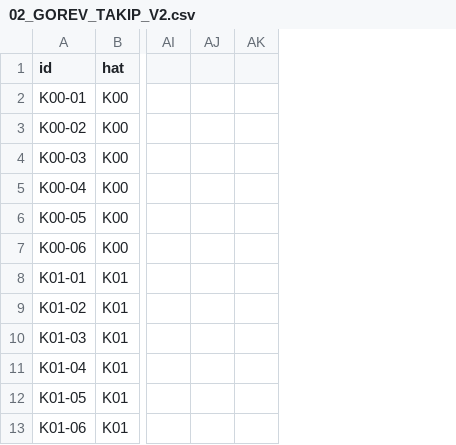
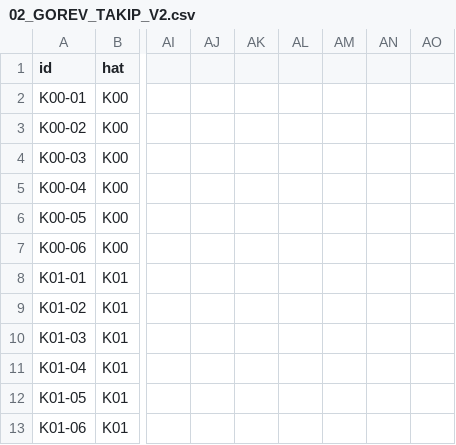
Before and after one commit to zxc28tarik/FallOfCavalry, a CSV file: docs/plans/web-rebuild-v2/02_GOREV_TAKIP_V2.csv, drawn as a sheet; only a part is shown, gaps mark what is left out; removed rows and columns are numbered as before the commit, all else as after; the diff names each change by its address in the sheet, - before the commit and + after, or states it on an @@ line.

```diff
--- a/docs/plans/web-rebuild-v2/02_GOREV_TAKIP_V2.csv
+++ b/docs/plans/web-rebuild-v2/02_GOREV_TAKIP_V2.csv
-column AK, empty
+column AK, empty
+column AL, empty
+column AM, empty
+column AN, empty
+column AO, empty
```
Also changed, not shown: 2 other files.
